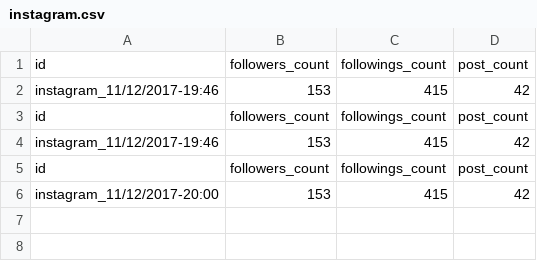
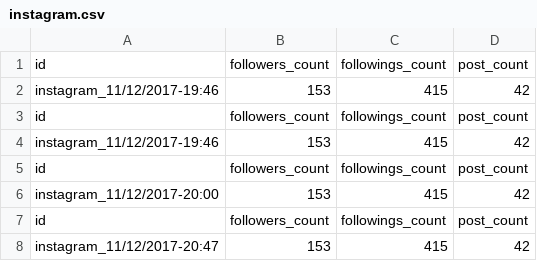
Before and after one commit to aylanismello/bc-boost, a CSV file: server/data/burncartel/instagram.csv, drawn as a sheet; the diff names each change by its address in the sheet, - before the commit and + after, or states it on an @@ line.

```diff
--- a/server/data/burncartel/instagram.csv
+++ b/server/data/burncartel/instagram.csv
+row 7: id | followers_count | followings_count | post_count
+row 8: instagram_11/12/2017-20:47 | 153 | 415 | 42
```
Also changed, not shown: server/data/burncartel/soundcloud.csv, 3 other files.
